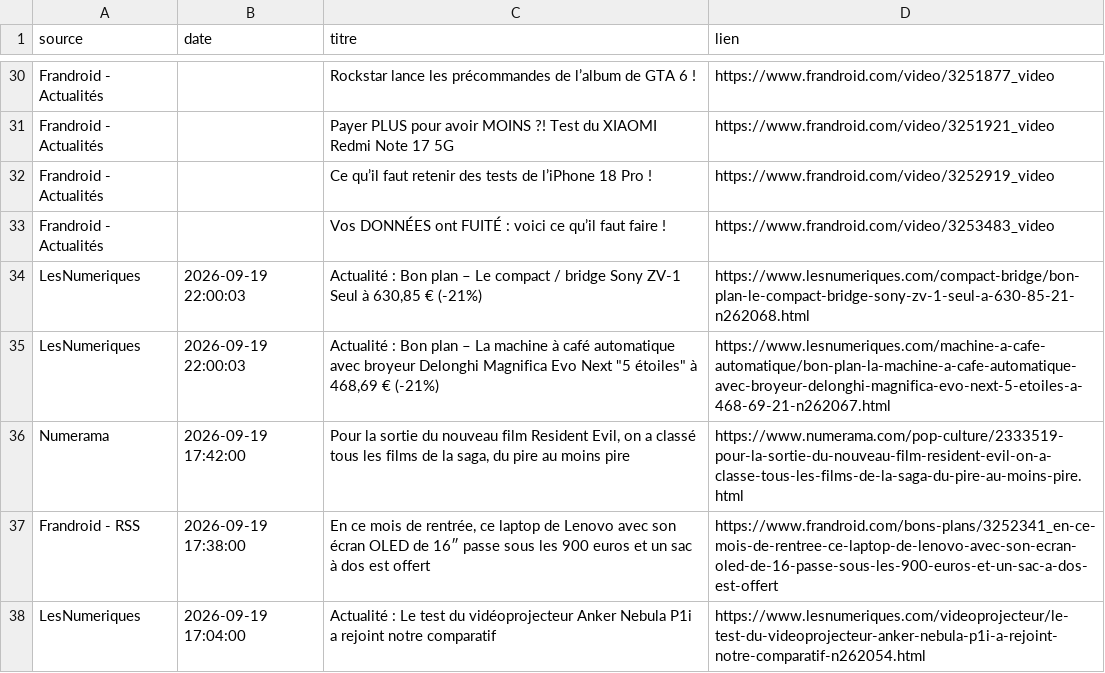
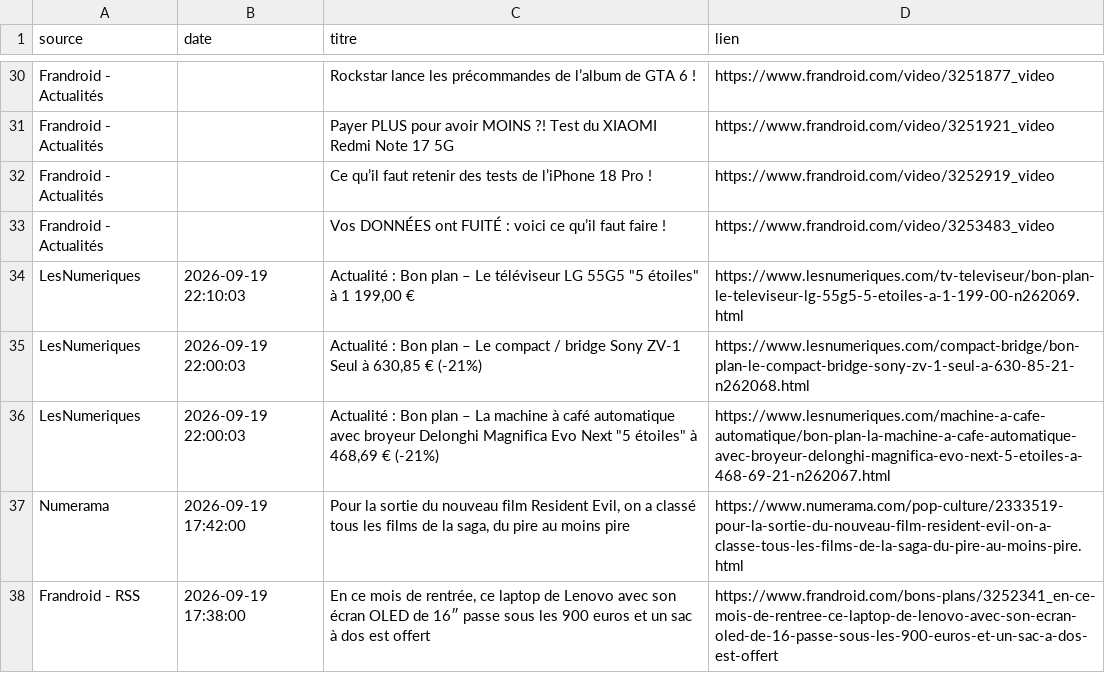
Before and after one commit to djhadef-star/rss-automation, a CSV file: output/rss_history.csv, drawn as a sheet; only a part is shown, gaps mark what is left out; the shorter side is filled out with more unchanged rows.

```diff
--- a/output/rss_history.csv
+++ b/output/rss_history.csv
@@ -33,2 +33,3 @@ Frandroid - Actualités,,Ce qu’il faut retenir des tests de l’iPhone 18 Pro
 Frandroid - Actualités,,Vos DONNÉES ont FUITÉ : voici ce qu’il faut faire !,https://www.frandroid.com/video/3253483_video
+LesNumeriques,2026-09-19 22:10:03,"Actualité : Bon plan – Le téléviseur LG 55G5 ""5 étoiles"" à 1 199,00 €",https://www.lesnumeriques.com/tv-televiseur/bon-plan-le-televiseur-lg-55g5-5-etoiles-a-1-199-00-n262069.html
 LesNumeriques,2026-09-19 22:00:03,"Actualité : Bon plan – Le compact / bridge Sony ZV-1 Seul à 630,85 € (-21%)",https://www.lesnumeriques.com/compact-bridge/bon-plan-le-compact-bridge-sony-zv-1-seul-a-630-85-21-n262068.html
```
